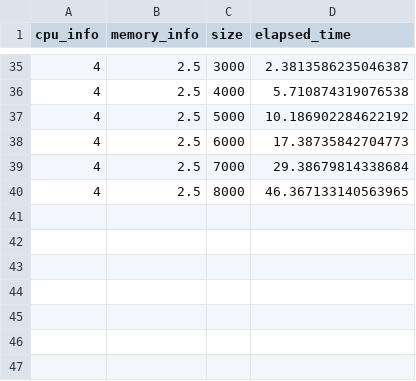
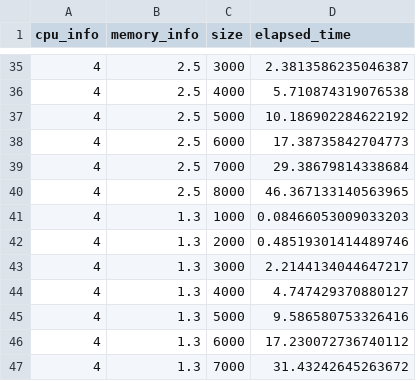
Before and after one commit to OsoneYuki/follow-the-sun-computing, a CSV file: date/result.csv (was result.csv), drawn as a sheet; only a part is shown, gaps mark what is left out; the diff names each change by its address in the sheet, - before the commit and + after, or states it on an @@ line.

```diff
--- a/result.csv
+++ b/date/result.csv
+row 41: 4 | 1.3 | 1000 | 0.08466053009033203
+row 42: 4 | 1.3 | 2000 | 0.48519301414489746
+row 43: 4 | 1.3 | 3000 | 2.2144134044647217
+row 44: 4 | 1.3 | 4000 | 4.747429370880127
+row 45: 4 | 1.3 | 5000 | 9.586580753326416
+row 46: 4 | 1.3 | 6000 | 17.230072736740112
+row 47: 4 | 1.3 | 7000 | 31.43242645263672
```
Also changed, not shown: 11 other files.
